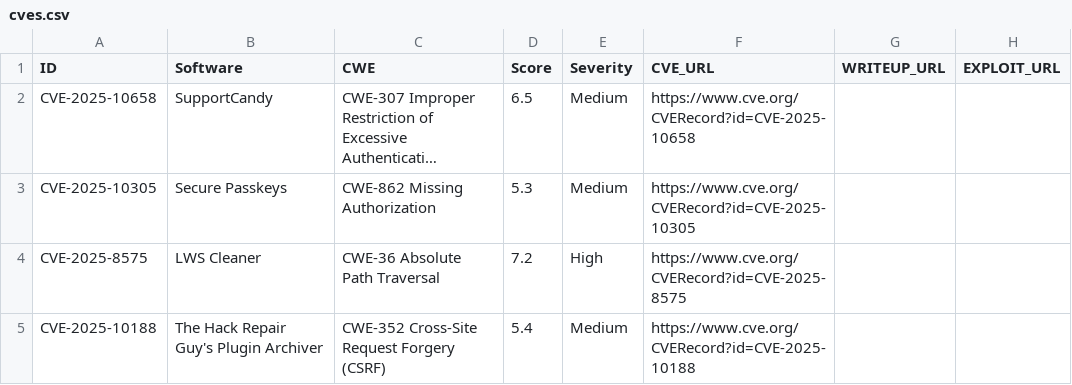
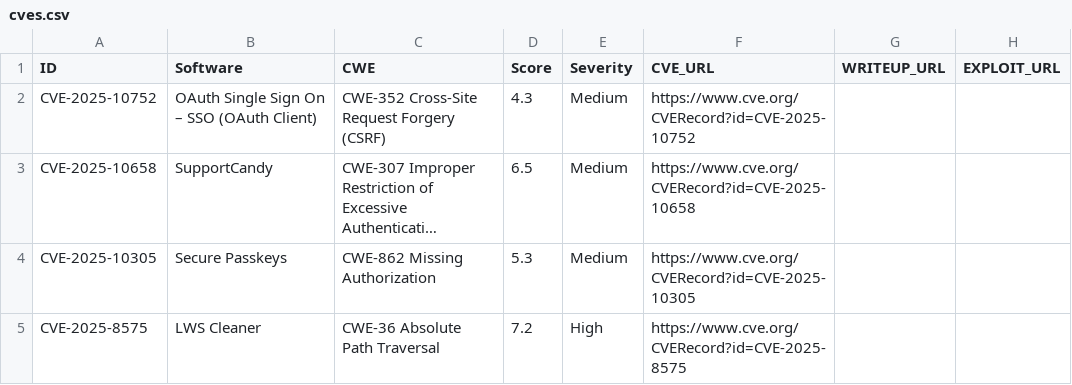
Before and after one commit to jFriedli/jFriedli.github.io, a CSV file: cves.csv, drawn as a sheet; only a part is shown; the shorter side is filled out with more unchanged rows; long unchanged cells end in …; the diff names each change by its address in the sheet, - before the commit and + after, or states it on an @@ line.

Commit message:
Update cves.csv

```diff
--- a/cves.csv
+++ b/cves.csv
+row 2: CVE-2025-10752 | OAuth Single Sign On – SSO (OAuth Client) | CWE-352 Cross-Site Request Forgery (CSRF) | 4.3 | Medium | https://www.cve.org/CVERecord?id=CVE-2025-10752
```
